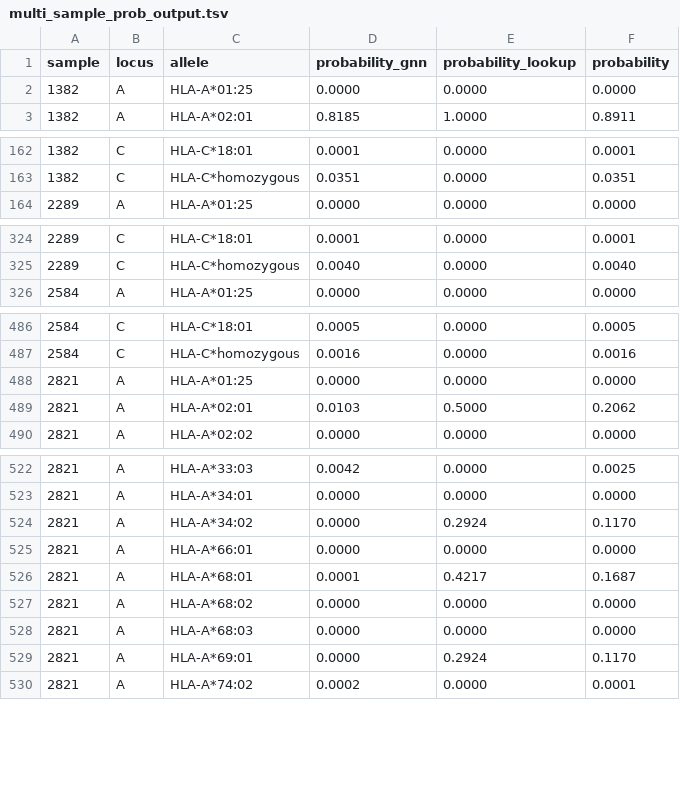
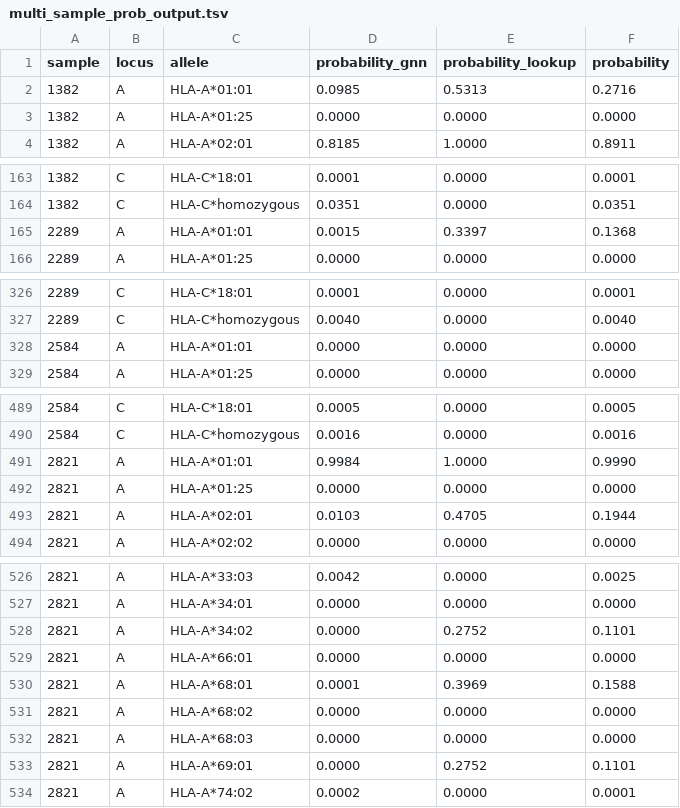
Before and after one commit to AG-Walz/immunotype, a TSV file: src/immunotype/examples/multi_sample_prob_output.tsv, drawn as a sheet; only a part is shown, gaps mark what is left out; the diff covers the shown part only.

```diff
--- a/src/immunotype/examples/multi_sample_prob_output.tsv
+++ b/src/immunotype/examples/multi_sample_prob_output.tsv
@@ -1,2 +1,3 @@
 sample	locus	allele	probability_gnn	probability_lookup	probability
+1382	A	HLA-A*01:01	0.0985	0.5313	0.2716
 1382	A	HLA-A*01:25	0.0000	0.0000	0.0000
@@ -163,2 +164,3 @@ sample	locus	allele	probability_gnn	probability_lookup	probability
 1382	C	HLA-C*homozygous	0.0351	0.0000	0.0351
+2289	A	HLA-A*01:01	0.0015	0.3397	0.1368
 2289	A	HLA-A*01:25	0.0000	0.0000	0.0000
@@ -325,2 +327,3 @@ sample	locus	allele	probability_gnn	probability_lookup	probability
 2289	C	HLA-C*homozygous	0.0040	0.0000	0.0040
+2584	A	HLA-A*01:01	0.0000	0.0000	0.0000
 2584	A	HLA-A*01:25	0.0000	0.0000	0.0000
@@ -487,4 +490,5 @@ sample	locus	allele	probability_gnn	probability_lookup	probability
 2584	C	HLA-C*homozygous	0.0016	0.0000	0.0016
+2821	A	HLA-A*01:01	0.9984	1.0000	0.9990
 2821	A	HLA-A*01:25	0.0000	0.0000	0.0000
-2821	A	HLA-A*02:01	0.0103	0.5000	0.2062
+2821	A	HLA-A*02:01	0.0103	0.4705	0.1944
 2821	A	HLA-A*02:02	0.0000	0.0000	0.0000
@@ -523,8 +527,8 @@ sample	locus	allele	probability_gnn	probability_lookup	probability
 2821	A	HLA-A*34:01	0.0000	0.0000	0.0000
-2821	A	HLA-A*34:02	0.0000	0.2924	0.1170
+2821	A	HLA-A*34:02	0.0000	0.2752	0.1101
 2821	A	HLA-A*66:01	0.0000	0.0000	0.0000
-2821	A	HLA-A*68:01	0.0001	0.4217	0.1687
+2821	A	HLA-A*68:01	0.0001	0.3969	0.1588
 2821	A	HLA-A*68:02	0.0000	0.0000	0.0000
 2821	A	HLA-A*68:03	0.0000	0.0000	0.0000
-2821	A	HLA-A*69:01	0.0000	0.2924	0.1170
+2821	A	HLA-A*69:01	0.0000	0.2752	0.1101
 2821	A	HLA-A*74:02	0.0002	0.0000	0.0001
```
Also changed, not shown: 6 edited cells elsewhere in this file, src/immunotype/examples/multi_sample_typing_output.tsv, src/immunotype/examples/single_sample_prob_output.tsv, 5 other files.
